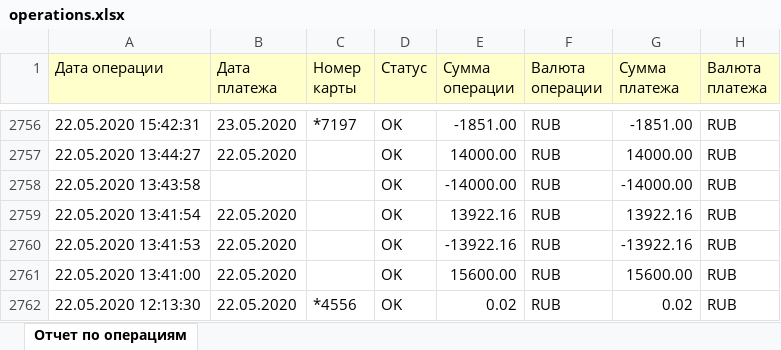
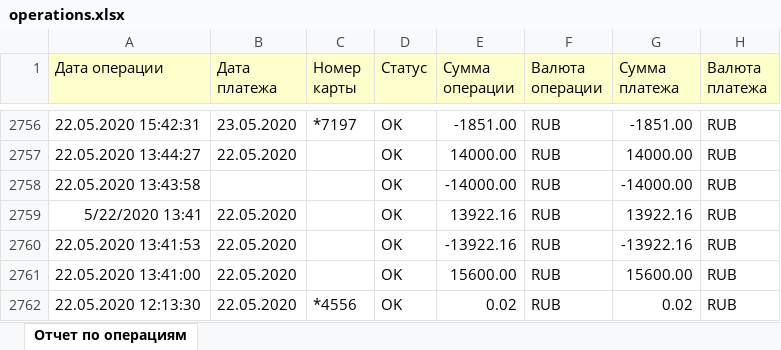
Before and after one commit to EkaterinaZaitcev/coursework_1, an Excel workbook: data/operations.xlsx, sheet Отчет по операциям, drawn as a sheet; only a part is shown, gaps mark what is left out; values as stored, in another font and other column widths than the file's, no borders; the diff names each change by its address in the sheet, - before the commit and + after, or states it on an @@ line.

```diff
--- a/data/operations.xlsx (sheet Отчет по операциям)
+++ b/data/operations.xlsx (sheet Отчет по операциям)
-A2759 (Дата операции): 22.05.2020 13:41:54
+A2759 (Дата операции): 5/22/2020 13:41
```
Also changed, not shown: 4 other files.
